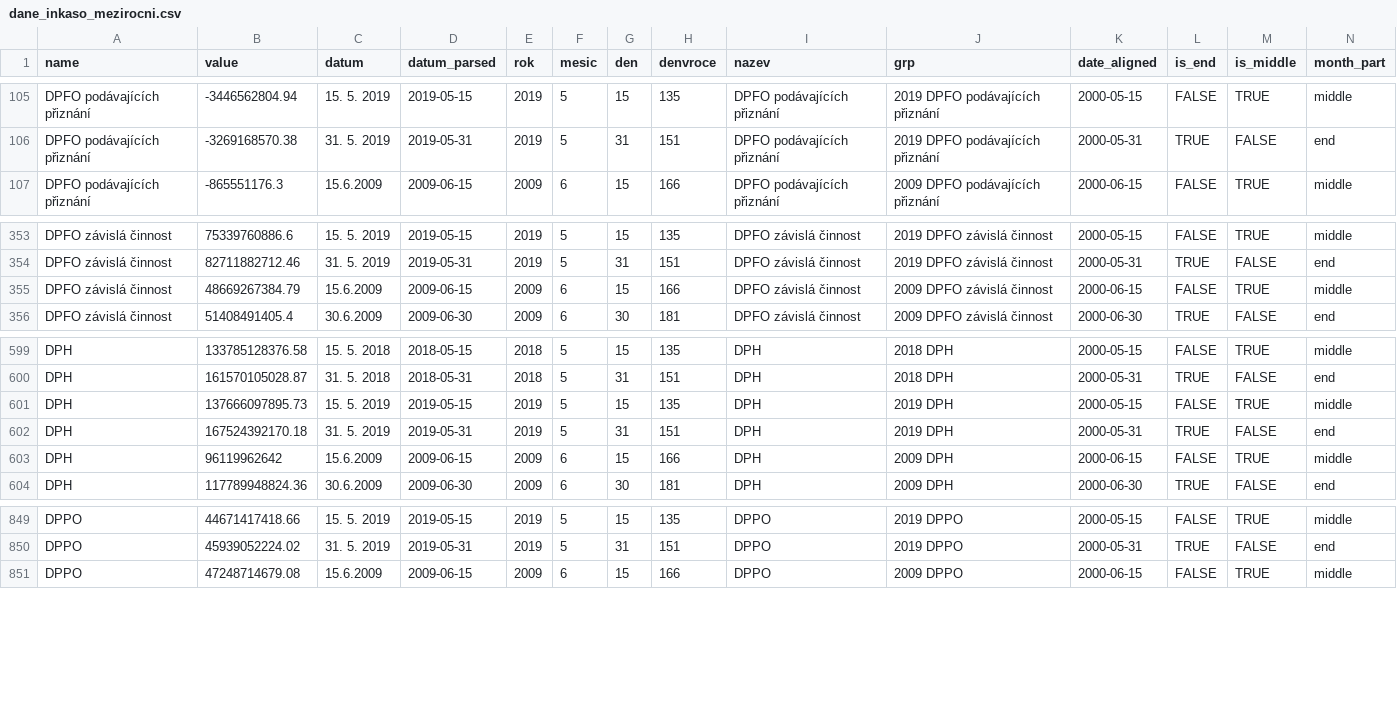
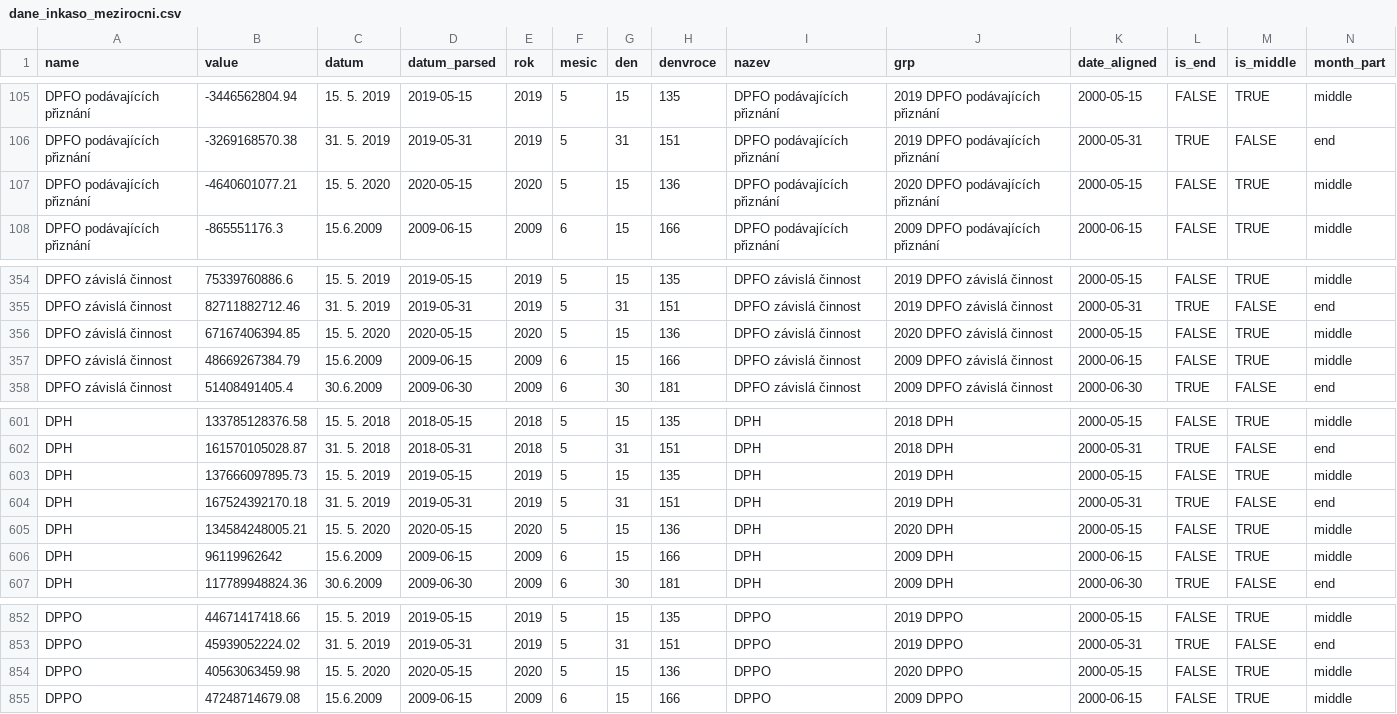
Before and after one commit to petrbouchal/czechtrack, a CSV file: data-web/dane_inkaso_mezirocni.csv, drawn as a sheet; only a part is shown, gaps mark what is left out; rows hold the shown columns only; the diff names each change by its address in the sheet, - before the commit and + after, or states it on an @@ line.

```diff
--- a/data-web/dane_inkaso_mezirocni.csv
+++ b/data-web/dane_inkaso_mezirocni.csv
+row 107: DPFO podávajících přiznání | -4640601077.21 | 15. 5. 2020 | 2020-05-15 | 2020 | 5 | 15 | 136 | DPFO podávajících přiznání | 2020 DPFO podávajících přiznání | 2000-05-15 | FALSE | TRUE | middle
+row 356: DPFO závislá činnost | 67167406394.85 | 15. 5. 2020 | 2020-05-15 | 2020 | 5 | 15 | 136 | DPFO závislá činnost | 2020 DPFO závislá činnost | 2000-05-15 | FALSE | TRUE | middle
+row 605: DPH | 134584248005.21 | 15. 5. 2020 | 2020-05-15 | 2020 | 5 | 15 | 136 | DPH | 2020 DPH | 2000-05-15 | FALSE | TRUE | middle
+row 854: DPPO | 40563063459.98 | 15. 5. 2020 | 2020-05-15 | 2020 | 5 | 15 | 136 | DPPO | 2020 DPPO | 2000-05-15 | FALSE | TRUE | middle
```
Also changed, not shown: data-web/dane_inkaso_vse.csv, 4 other files.
